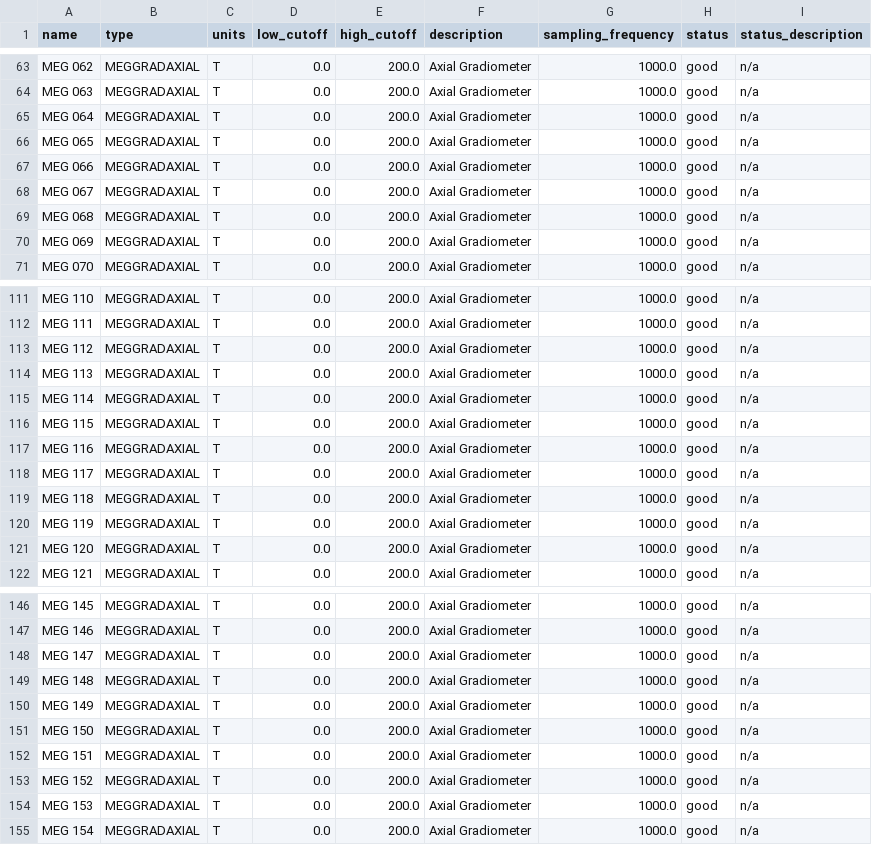
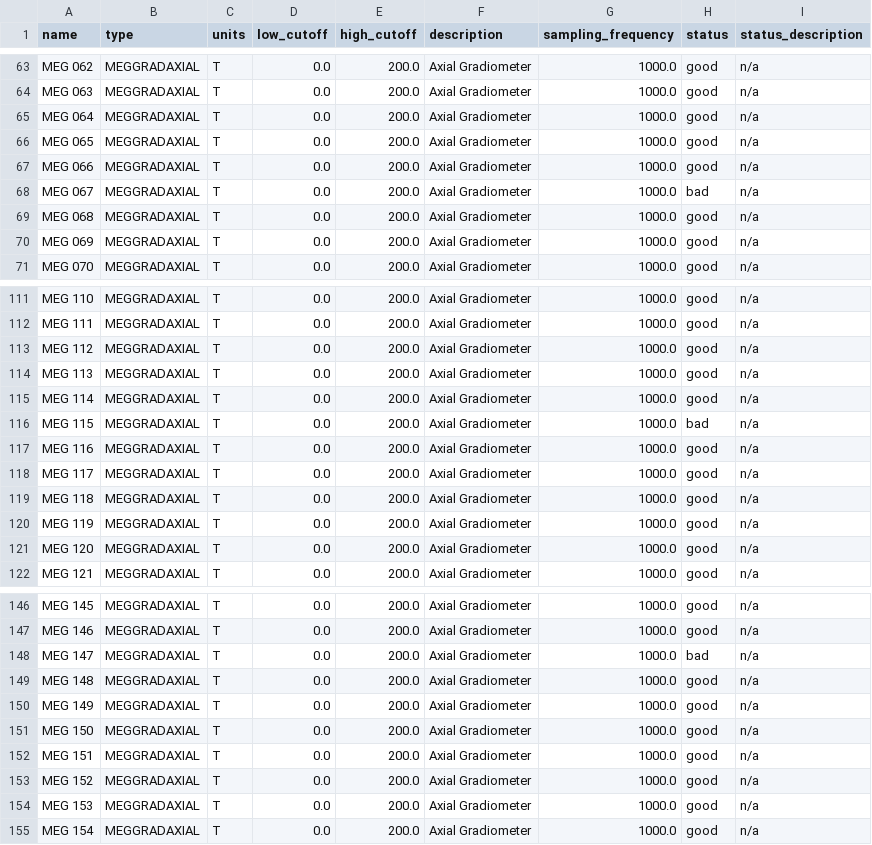
Before and after one commit to OpenNeuroDatasets-JSONLD/ds007870, a TSV file: sub-05/meg/sub-05_task-Appleseed_run-01_channels.tsv, drawn as a sheet; only a part is shown, gaps mark what is left out; the diff covers the shown part only.

```diff
--- a/sub-05/meg/sub-05_task-Appleseed_run-01_channels.tsv
+++ b/sub-05/meg/sub-05_task-Appleseed_run-01_channels.tsv
@@ -67,3 +67,3 @@ MEG 065	MEGGRADAXIAL	T	0.0	200.0	Axial Gradiometer	1000.0	good	n/a
 MEG 066	MEGGRADAXIAL	T	0.0	200.0	Axial Gradiometer	1000.0	good	n/a
-MEG 067	MEGGRADAXIAL	T	0.0	200.0	Axial Gradiometer	1000.0	good	n/a
+MEG 067	MEGGRADAXIAL	T	0.0	200.0	Axial Gradiometer	1000.0	bad	n/a
 MEG 068	MEGGRADAXIAL	T	0.0	200.0	Axial Gradiometer	1000.0	good	n/a
@@ -115,3 +115,3 @@ MEG 113	MEGGRADAXIAL	T	0.0	200.0	Axial Gradiometer	1000.0	good	n/a
 MEG 114	MEGGRADAXIAL	T	0.0	200.0	Axial Gradiometer	1000.0	good	n/a
-MEG 115	MEGGRADAXIAL	T	0.0	200.0	Axial Gradiometer	1000.0	good	n/a
+MEG 115	MEGGRADAXIAL	T	0.0	200.0	Axial Gradiometer	1000.0	bad	n/a
 MEG 116	MEGGRADAXIAL	T	0.0	200.0	Axial Gradiometer	1000.0	good	n/a
@@ -147,3 +147,3 @@ MEG 145	MEGGRADAXIAL	T	0.0	200.0	Axial Gradiometer	1000.0	good	n/a
 MEG 146	MEGGRADAXIAL	T	0.0	200.0	Axial Gradiometer	1000.0	good	n/a
-MEG 147	MEGGRADAXIAL	T	0.0	200.0	Axial Gradiometer	1000.0	good	n/a
+MEG 147	MEGGRADAXIAL	T	0.0	200.0	Axial Gradiometer	1000.0	bad	n/a
 MEG 148	MEGGRADAXIAL	T	0.0	200.0	Axial Gradiometer	1000.0	good	n/a
```
Also changed, not shown: 5 edited cells elsewhere in this file, sub-05/meg/sub-05_task-Tone_channels.tsv.
